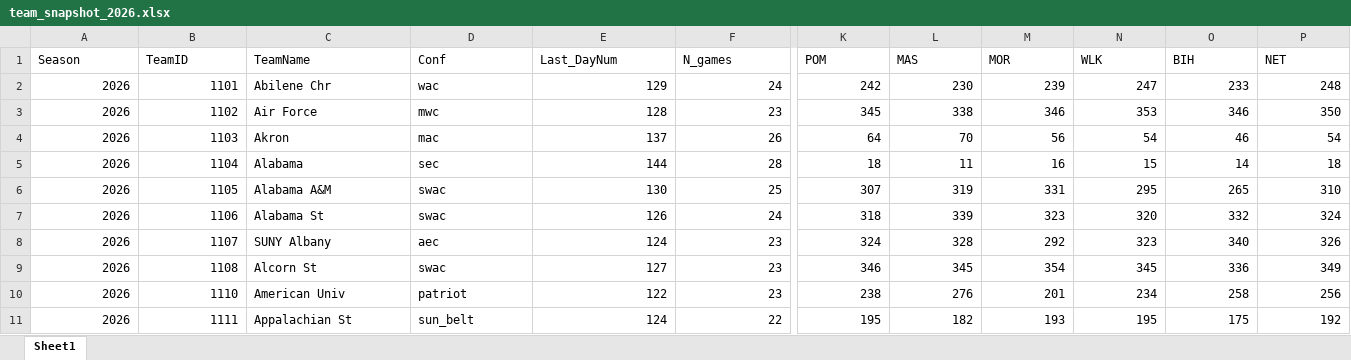
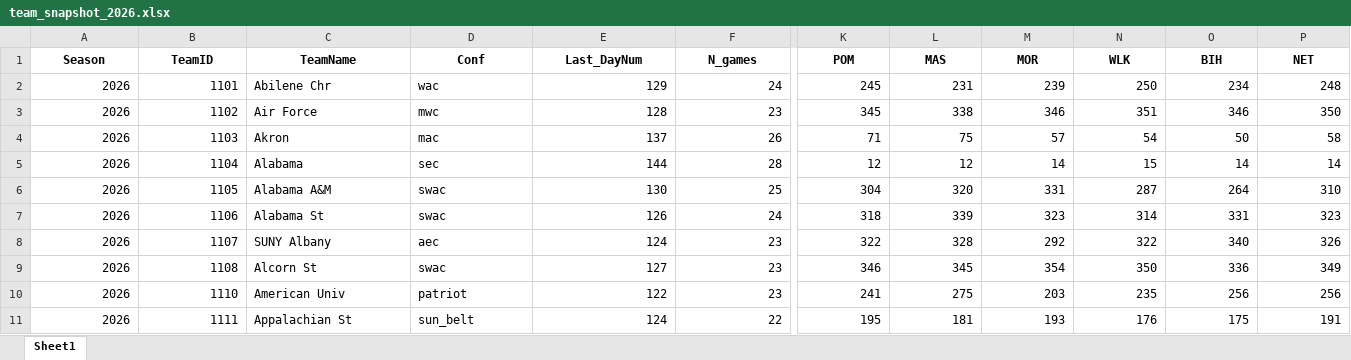
Before and after one commit to egomaniacsfantasy/EgomaniacsBracket, an Excel workbook: team_snapshot_2026.xlsx, sheet Sheet1, drawn as a sheet; only a part is shown, gaps mark what is left out; values as stored, in another font and other column widths than the file's, no borders; the diff covers the shown part only; the diff names each change by its address in the sheet, - before the commit and + after, or states it on an @@ line.

Commit message:
Update team snapshot (2026-04-10)

```diff
--- a/team_snapshot_2026.xlsx (sheet Sheet1)
+++ b/team_snapshot_2026.xlsx (sheet Sheet1)
@@ A1:P1 bold: off → on, alignment: left → center @@
-K2 (POM): 242
+K2 (POM): 245
-L2 (MAS): 230
+L2 (MAS): 231
-N2 (WLK): 247
+N2 (WLK): 250
-O2 (BIH): 233
+O2 (BIH): 234
-N3 (WLK): 353
+N3 (WLK): 351
-K4 (POM): 64
+K4 (POM): 71
-L4 (MAS): 70
+L4 (MAS): 75
-M4 (MOR): 56
+M4 (MOR): 57
-O4 (BIH): 46
+O4 (BIH): 50
-P4 (NET): 54
+P4 (NET): 58
-K5 (POM): 18
+K5 (POM): 12
-L5 (MAS): 11
+L5 (MAS): 12
-M5 (MOR): 16
+M5 (MOR): 14
-P5 (NET): 18
+P5 (NET): 14
-K6 (POM): 307
+K6 (POM): 304
-L6 (MAS): 319
+L6 (MAS): 320
-N6 (WLK): 295
+N6 (WLK): 287
-O6 (BIH): 265
+O6 (BIH): 264
-N7 (WLK): 320
+N7 (WLK): 314
-O7 (BIH): 332
+O7 (BIH): 331
-P7 (NET): 324
+P7 (NET): 323
-K8 (POM): 324
+K8 (POM): 322
-N8 (WLK): 323
+N8 (WLK): 322
-N9 (WLK): 345
+N9 (WLK): 350
-K10 (POM): 238
+K10 (POM): 241
-L10 (MAS): 276
+L10 (MAS): 275
-M10 (MOR): 201
+M10 (MOR): 203
-N10 (WLK): 234
+N10 (WLK): 235
-O10 (BIH): 258
+O10 (BIH): 256
-L11 (MAS): 182
+L11 (MAS): 181
-N11 (WLK): 195
+N11 (WLK): 176
-P11 (NET): 192
+P11 (NET): 191
```
Also changed, not shown: 1587 edited cells and cell formats elsewhere in this sheet, 1 other file.
